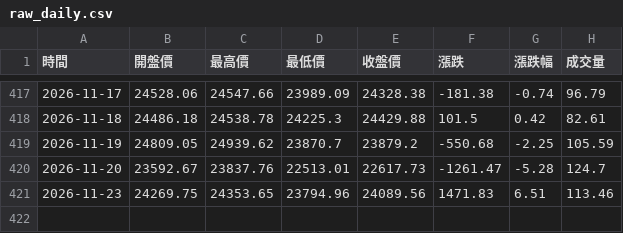
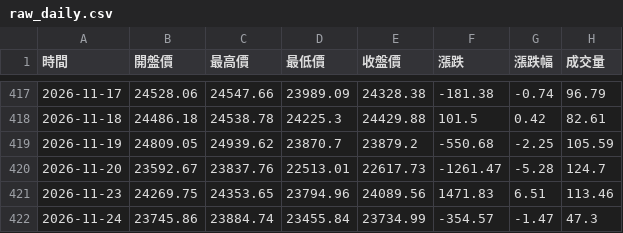
Before and after one commit to hawk82508-cloud/major-indices-channel, a CSV file: data/NASDAQ/raw_daily.csv, drawn as a sheet; only a part is shown, gaps mark what is left out.

```diff
--- a/data/NASDAQ/raw_daily.csv
+++ b/data/NASDAQ/raw_daily.csv
@@ -421 +421,2 @@
 2026-11-23,24269.75,24353.65,23794.96,24089.56,1471.83,6.51,113.46
+2026-11-24,23745.86,23884.74,23455.84,23734.99,-354.57,-1.47,47.3
```
Also changed, not shown: data/DJI/raw_daily.csv, data/DJI/raw_monthly.csv, 8 other files.
